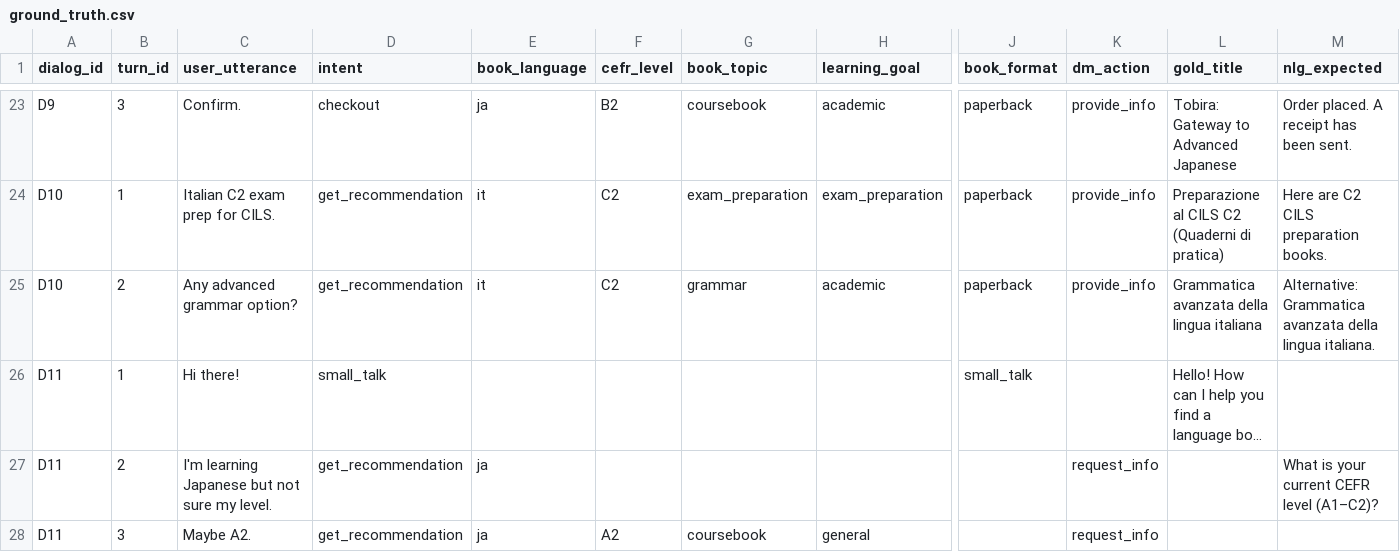
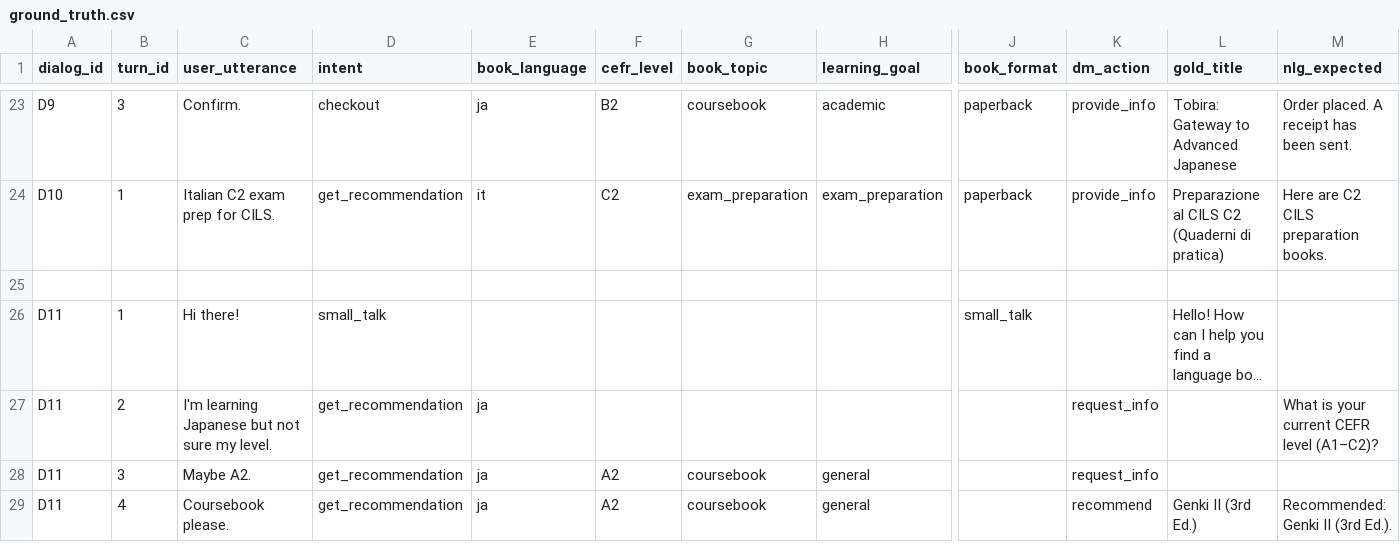
Before and after one commit to zbw123456/Bookbot-, a CSV file: cluster_scripts/database/ground_truth.csv, drawn as a sheet; only a part is shown, gaps mark what is left out; the shorter side is filled out with more unchanged rows; long unchanged cells end in …; rows hold the shown columns only; the diff names each change by its address in the sheet, - before the commit and + after, or states it on an @@ line.

Commit message:
Update ground_truth.csv

```diff
--- a/cluster_scripts/database/ground_truth.csv
+++ b/cluster_scripts/database/ground_truth.csv
-row 25: D10 | 2 | Any advanced grammar option? | get_recommendation | it | C2 | grammar | academic | paperback | provide_info | Grammatica avanzata della lingua italiana | Alternative: Grammatica avanzata della lingua italiana.
+row 25: (empty)
```
